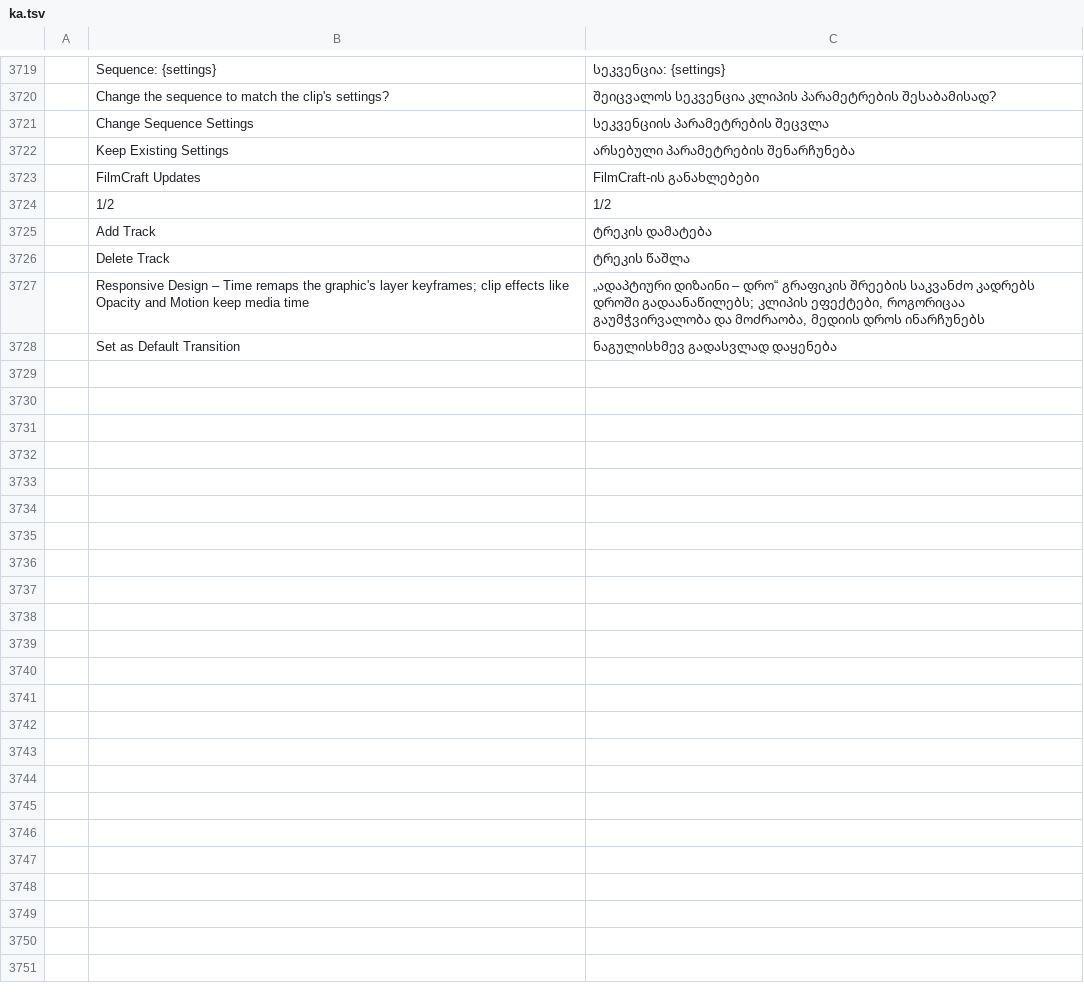
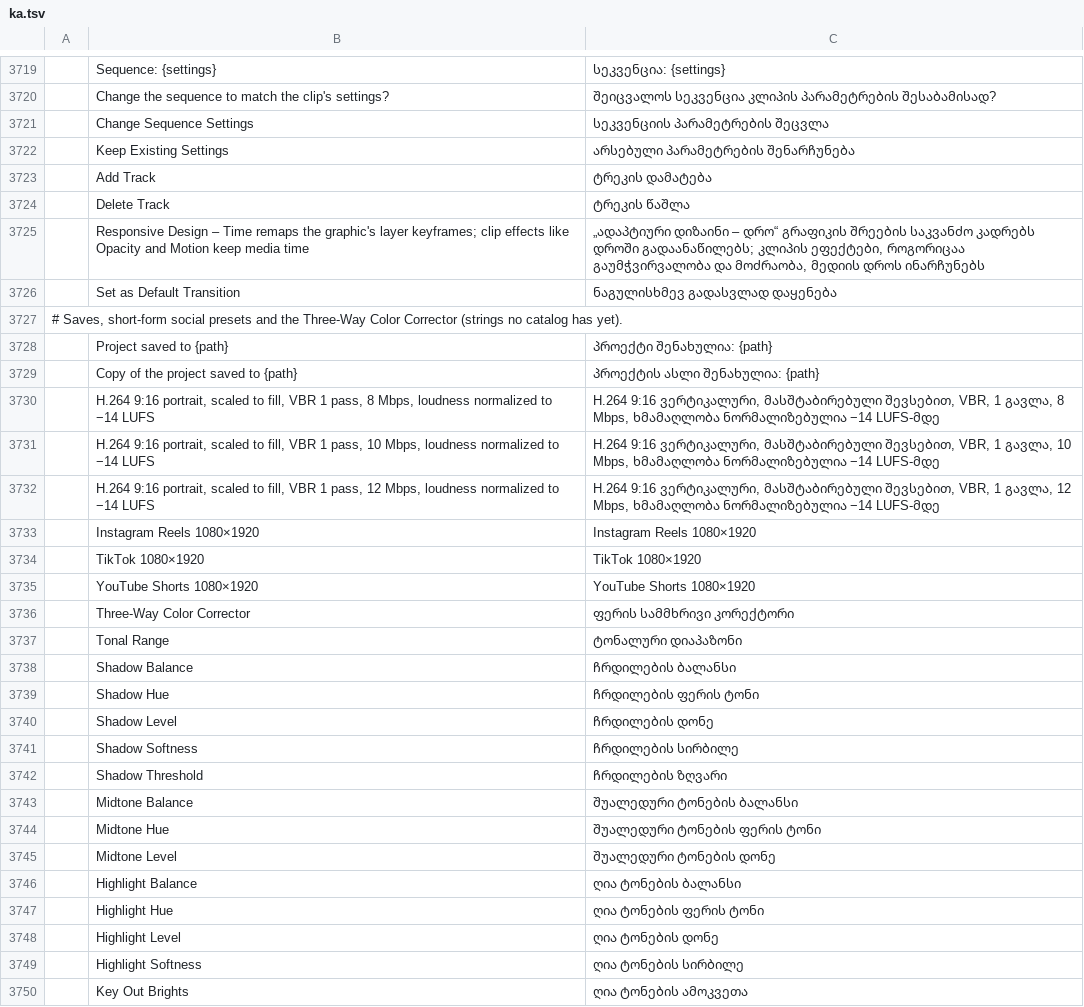
Before and after one commit to devius/filmcraft, a TSV file: crates/ui-egui/src/i18n/ka.tsv, drawn as a sheet; only a part is shown, gaps mark what is left out; removed rows and columns are numbered as before the commit, all else as after; the diff names each change by its address in the sheet, - before the commit and + after, or states it on an @@ line.

```diff
--- a/crates/ui-egui/src/i18n/ka.tsv
+++ b/crates/ui-egui/src/i18n/ka.tsv
-row 3723:  | FilmCraft Updates | FilmCraft-ის განახლებები
-row 3724:  | 1/2 | 1/2
+row 3727: # Saves, short-form social presets and the Three-Way Color Corrector (strings no catalog has yet).
+row 3728:  | Project saved to {path} | პროექტი შენახულია: {path}
+row 3729:  | Copy of the project saved to {path} | პროექტის ასლი შენახულია: {path}
+row 3730:  | H.264 9:16 portrait, scaled to fill, VBR 1 pass, 8 Mbps, loudness normalized to −14 LUFS | H.264 9:16 ვერტიკალური, მასშტაბირებული შევსებით, VBR, 1 გავლა, 8 Mbps, ხმამაღლობა ნორმალიზებულია −14 LUFS-მდე
+row 3731:  | H.264 9:16 portrait, scaled to fill, VBR 1 pass, 10 Mbps, loudness normalized to −14 LUFS | H.264 9:16 ვერტიკალური, მასშტაბირებული შევსებით, VBR, 1 გავლა, 10 Mbps, ხმამაღლობა ნორმალიზებულია −14 LUFS-მდე
+row 3732:  | H.264 9:16 portrait, scaled to fill, VBR 1 pass, 12 Mbps, loudness normalized to −14 LUFS | H.264 9:16 ვერტიკალური, მასშტაბირებული შევსებით, VBR, 1 გავლა, 12 Mbps, ხმამაღლობა ნორმალიზებულია −14 LUFS-მდე
+row 3733:  | Instagram Reels 1080×1920 | Instagram Reels 1080×1920
+row 3734:  | TikTok 1080×1920 | TikTok 1080×1920
+row 3735:  | YouTube Shorts 1080×1920 | YouTube Shorts 1080×1920
+row 3736:  | Three-Way Color Corrector | ფერის სამმხრივი კორექტორი
+row 3737:  | Tonal Range | ტონალური დიაპაზონი
+row 3738:  | Shadow Balance | ჩრდილების ბალანსი
+row 3739:  | Shadow Hue | ჩრდილების ფერის ტონი
+row 3740:  | Shadow Level | ჩრდილების დონე
+row 3741:  | Shadow Softness | ჩრდილების სირბილე
+row 3742:  | Shadow Threshold | ჩრდილების ზღვარი
+row 3743:  | Midtone Balance | შუალედური ტონების ბალანსი
+row 3744:  | Midtone Hue | შუალედური ტონების ფერის ტონი
+row 3745:  | Midtone Level | შუალედური ტონების დონე
+row 3746:  | Highlight Balance | ღია ტონების ბალანსი
+row 3747:  | Highlight Hue | ღია ტონების ფერის ტონი
+row 3748:  | Highlight Level | ღია ტონების დონე
+row 3749:  | Highlight Softness | ღია ტონების სირბილე
+row 3750:  | Key Out Brights | ღია ტონების ამოკვეთა
```
